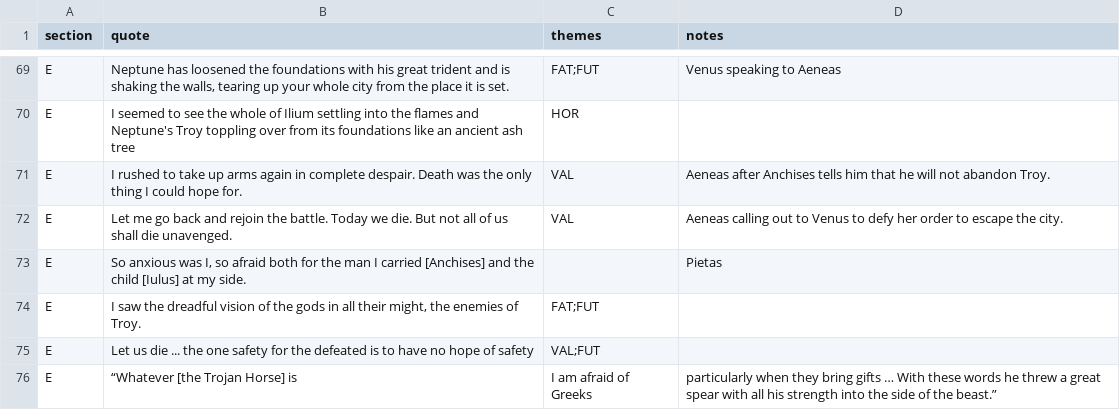
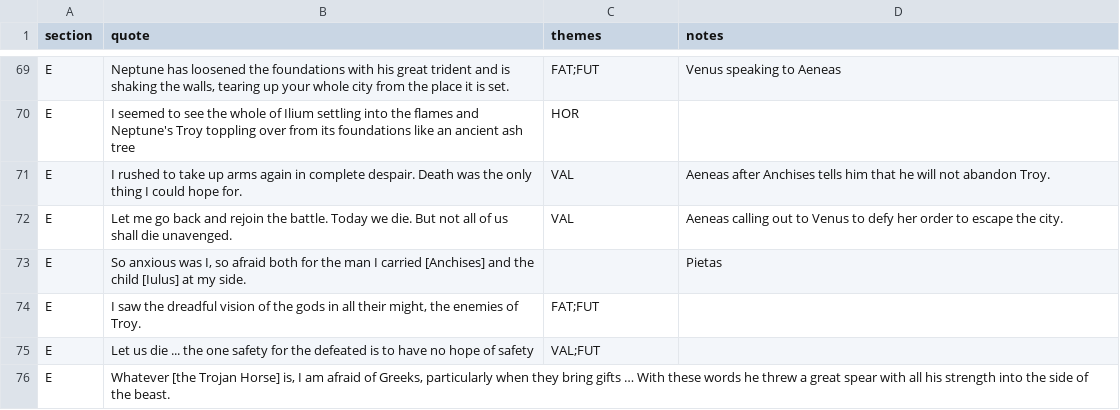
Before and after one commit to Excalibur643/a-level-latin-quotes, a CSV file: aeneid_quotes.csv, drawn as a sheet; only a part is shown, gaps mark what is left out.

Commit message:
Update aeneid_quotes.csv

```diff
--- a/aeneid_quotes.csv
+++ b/aeneid_quotes.csv
@@ -75,2 +75,2 @@ E,"I saw the dreadful vision of the gods in all their might, the enemies of Troy
 E,"Let us die ... the one safety for the defeated is to have no hope of safety",VAL;FUT,
-E,“Whatever [the Trojan Horse] is, I am afraid of Greeks, particularly when they bring gifts … With these words he threw a great spear with all his strength into the side of the beast.”,,
+E,"Whatever [the Trojan Horse] is, I am afraid of Greeks, particularly when they bring gifts … With these words he threw a great spear with all his strength into the side of the beast.",,
```
